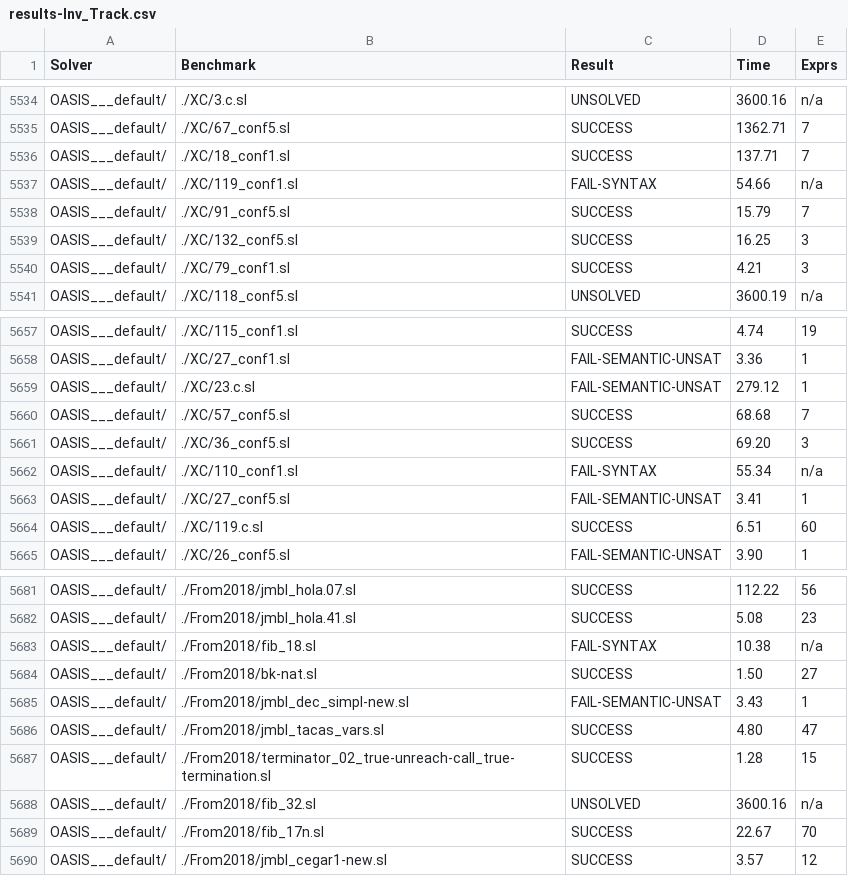
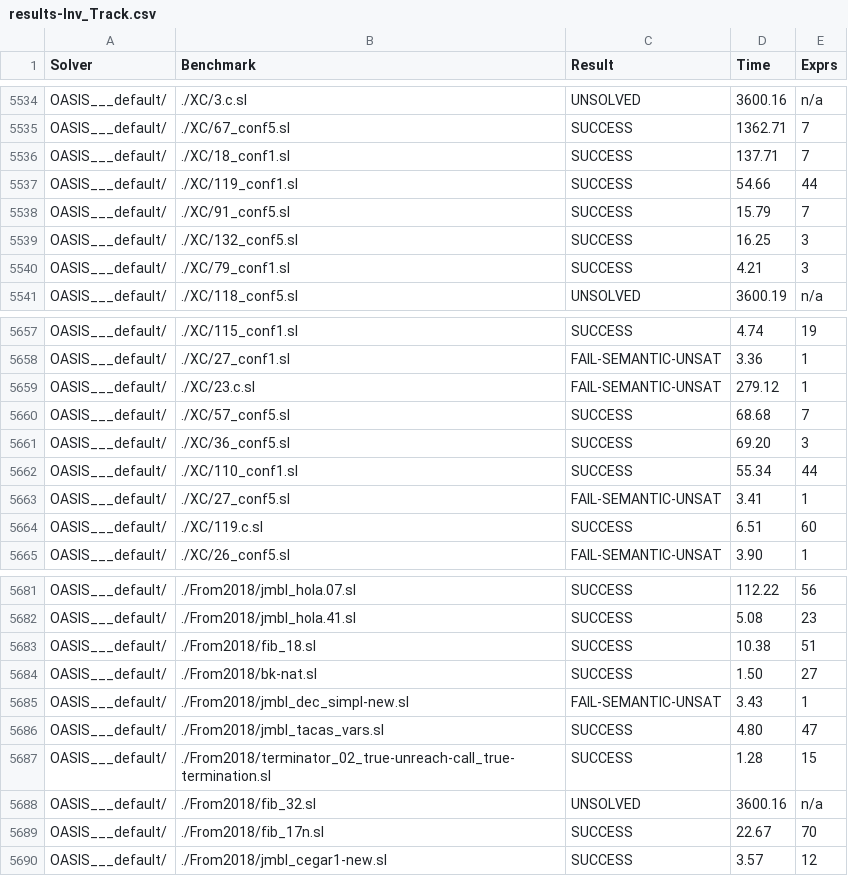
Before and after one commit to SyGuS-Org/tools, a CSV file: 2019/results/results-txt/results-Inv_Track.csv, drawn as a sheet; only a part is shown, gaps mark what is left out; the diff covers the shown part only.

```diff
--- a/2019/results/results-txt/results-Inv_Track.csv
+++ b/2019/results/results-txt/results-Inv_Track.csv
@@ -5536,3 +5536,3 @@ OASIS___default/,./XC/67_conf5.sl,SUCCESS,1362.71,7
 OASIS___default/,./XC/18_conf1.sl,SUCCESS,137.71,7
-OASIS___default/,./XC/119_conf1.sl,FAIL-SYNTAX,54.66,n/a
+OASIS___default/,./XC/119_conf1.sl,SUCCESS,54.66,44
 OASIS___default/,./XC/91_conf5.sl,SUCCESS,15.79,7
@@ -5661,3 +5661,3 @@ OASIS___default/,./XC/57_conf5.sl,SUCCESS,68.68,7
 OASIS___default/,./XC/36_conf5.sl,SUCCESS,69.20,3
-OASIS___default/,./XC/110_conf1.sl,FAIL-SYNTAX,55.34,n/a
+OASIS___default/,./XC/110_conf1.sl,SUCCESS,55.34,44
 OASIS___default/,./XC/27_conf5.sl,FAIL-SEMANTIC-UNSAT,3.41,1
@@ -5682,3 +5682,3 @@ OASIS___default/,./From2018/jmbl_hola.07.sl,SUCCESS,112.22,56
 OASIS___default/,./From2018/jmbl_hola.41.sl,SUCCESS,5.08,23
-OASIS___default/,./From2018/fib_18.sl,FAIL-SYNTAX,10.38,n/a
+OASIS___default/,./From2018/fib_18.sl,SUCCESS,10.38,51
 OASIS___default/,./From2018/bk-nat.sl,SUCCESS,1.50,27
```
Also changed, not shown: 14 edited cells elsewhere in this file, 2019/results/results-txt/Inv_Track-summary.csv, 2019/results/results-txt/results-PBE_SLIA_Track.csv, 1 other file.
